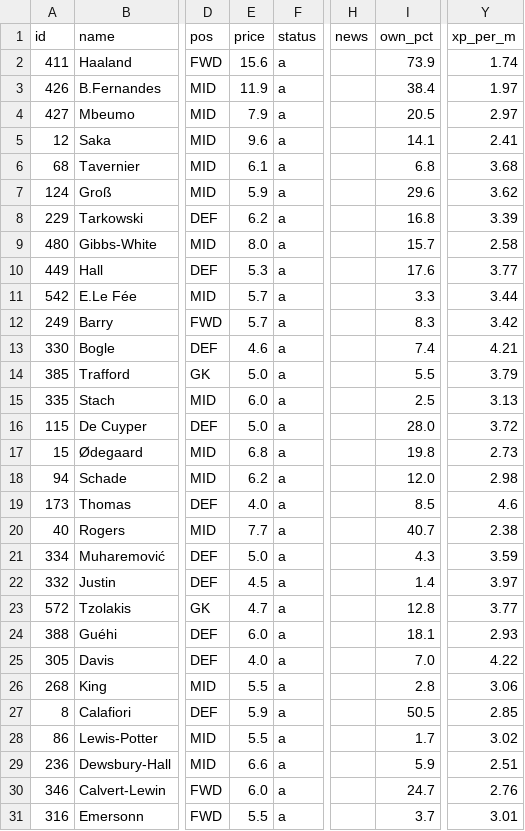
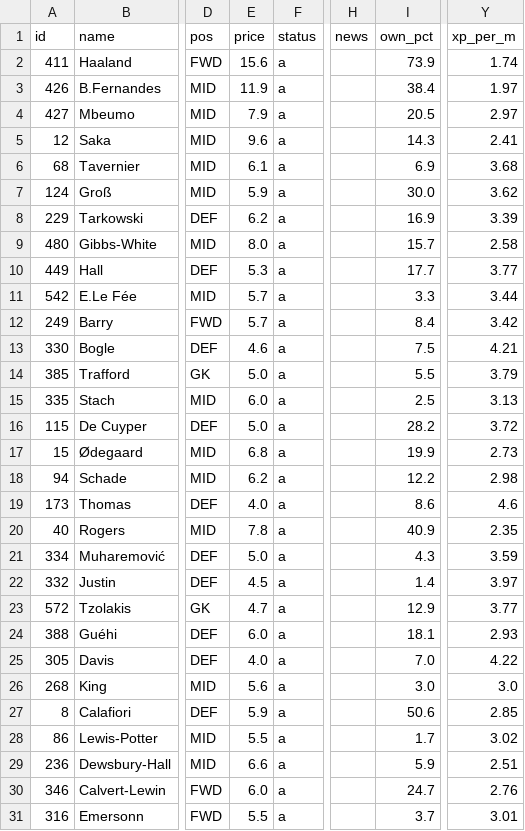
Before and after one commit to erikdekock/FPL2627, a CSV file: data/xp/xp_gw06-10.csv, drawn as a sheet; only a part is shown, gaps mark what is left out; the diff covers the shown part only; the diff names each change by its address in the sheet, - before the commit and + after, or states it on an @@ line.

```diff
--- a/data/xp/xp_gw06-10.csv
+++ b/data/xp/xp_gw06-10.csv
-I5 (own_pct): 14.1
+I5 (own_pct): 14.3
-I6 (own_pct): 6.8
+I6 (own_pct): 6.9
-I7 (own_pct): 29.6
+I7 (own_pct): 30.0
-I8 (own_pct): 16.8
+I8 (own_pct): 16.9
-I10 (own_pct): 17.6
+I10 (own_pct): 17.7
-I12 (own_pct): 8.3
+I12 (own_pct): 8.4
-I13 (own_pct): 7.4
+I13 (own_pct): 7.5
-I16 (own_pct): 28.0
+I16 (own_pct): 28.2
-I17 (own_pct): 19.8
+I17 (own_pct): 19.9
-I18 (own_pct): 12.0
+I18 (own_pct): 12.2
-I19 (own_pct): 8.5
+I19 (own_pct): 8.6
-E20 (price): 7.7
+E20 (price): 7.8
-I20 (own_pct): 40.7
+I20 (own_pct): 40.9
-Y20 (xp_per_m): 2.38
+Y20 (xp_per_m): 2.35
-I23 (own_pct): 12.8
+I23 (own_pct): 12.9
-E26 (price): 5.5
+E26 (price): 5.6
-I26 (own_pct): 2.8
+I26 (own_pct): 3.0
-Y26 (xp_per_m): 3.06
+Y26 (xp_per_m): 3.0
-I27 (own_pct): 50.5
+I27 (own_pct): 50.6
```
Also changed, not shown: 44 edited cells elsewhere in this file, 5 other files.
